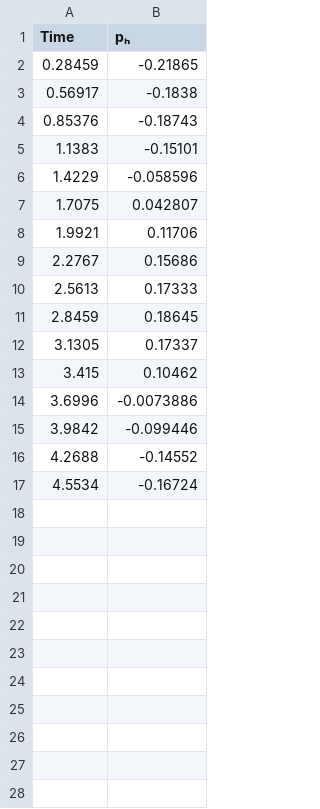
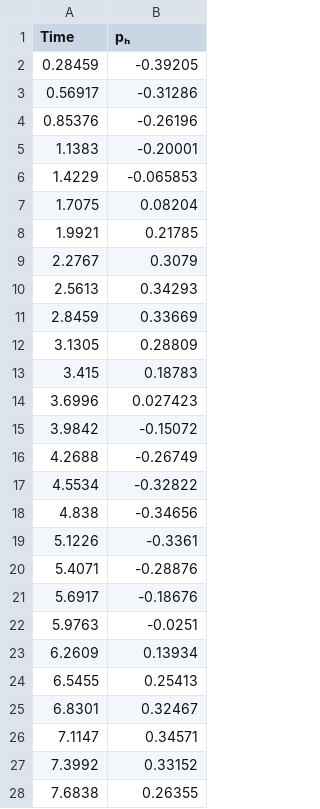
Before and after one commit to CMOE-TUDelft/TheGeneralizedSBM.jl, a CSV file: data/sims/Journal_paper_GSBM/Stokes/CylinderCrossFlow/pressure_probe_CFL=1.0_global_gp=false.csv, drawn as a sheet; only a part is shown; the diff covers the shown part only.

```diff
--- a/data/sims/Journal_paper_GSBM/Stokes/CylinderCrossFlow/pressure_probe_CFL=1.0_global_gp=false.csv
+++ b/data/sims/Journal_paper_GSBM/Stokes/CylinderCrossFlow/pressure_probe_CFL=1.0_global_gp=false.csv
@@ -1,17 +1,28 @@
 "Time","pₕ"
-0.28459,-0.21865
-0.56917,-0.1838
-0.85376,-0.18743
-1.1383,-0.15101
-1.4229,-0.058596
-1.7075,0.042807
-1.9921,0.11706
-2.2767,0.15686
-2.5613,0.17333
-2.8459,0.18645
-3.1305,0.17337
-3.415,0.10462
-3.6996,-0.0073886
-3.9842,-0.099446
-4.2688,-0.14552
-4.5534,-0.16724
+0.28459,-0.39205
+0.56917,-0.31286
+0.85376,-0.26196
+1.1383,-0.20001
+1.4229,-0.065853
+1.7075,0.08204
+1.9921,0.21785
+2.2767,0.3079
+2.5613,0.34293
+2.8459,0.33669
+3.1305,0.28809
+3.415,0.18783
+3.6996,0.027423
+3.9842,-0.15072
+4.2688,-0.26749
+4.5534,-0.32822
+4.838,-0.34656
+5.1226,-0.3361
+5.4071,-0.28876
+5.6917,-0.18676
+5.9763,-0.0251
+6.2609,0.13934
+6.5455,0.25413
+6.8301,0.32467
+7.1147,0.34571
+7.3992,0.33152
+7.6838,0.26355
```
Also changed, not shown: 5 added rows elsewhere in this file, data/sims/Journal_paper_GSBM/Stokes/CylinderCrossFlow/pressure_probe_CFL=0.1_global_gp=false.csv, data/sims/Journal_paper_GSBM/Stokes/CylinderCrossFlow/pressure_probe_CFL=0.1_global_gp=true.csv, 7 other files.
